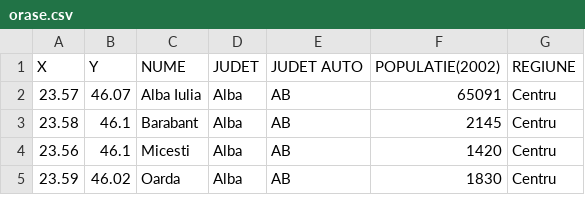
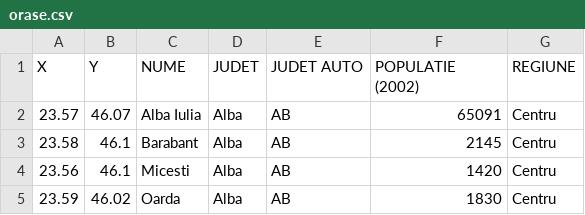
Before and after one commit to carpsilviuionut/Localitati-coduri-postale-sql, a CSV file: orase.csv, drawn as a sheet; only a part is shown.

Commit message:
Update orase.csv

```diff
--- a/orase.csv
+++ b/orase.csv
@@ -1,2 +1,2 @@
-"X","Y","NUME","JUDET","JUDET AUTO","POPULATIE(2002)","REGIUNE"
+"X","Y","NUME","JUDET","JUDET AUTO","POPULATIE (2002)","REGIUNE"
 23.57,46.07,"Alba Iulia","Alba","AB",65091,"Centru"
```
